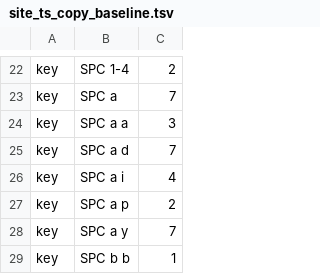
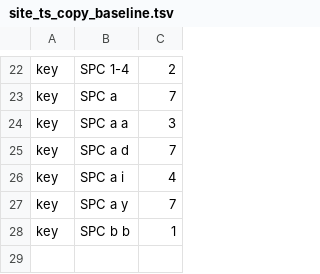
Before and after one commit to jsmestad/minga, a TSV file: design/tools/site_ts_copy_baseline.tsv, drawn as a sheet; only a part is shown, gaps mark what is left out.

```diff
--- a/design/tools/site_ts_copy_baseline.tsv
+++ b/design/tools/site_ts_copy_baseline.tsv
@@ -26,3 +26,2 @@ key	SPC a d	7
 key	SPC a i	4
-key	SPC a p	2
 key	SPC a y	7
```
Also changed, not shown: 4 other files.
